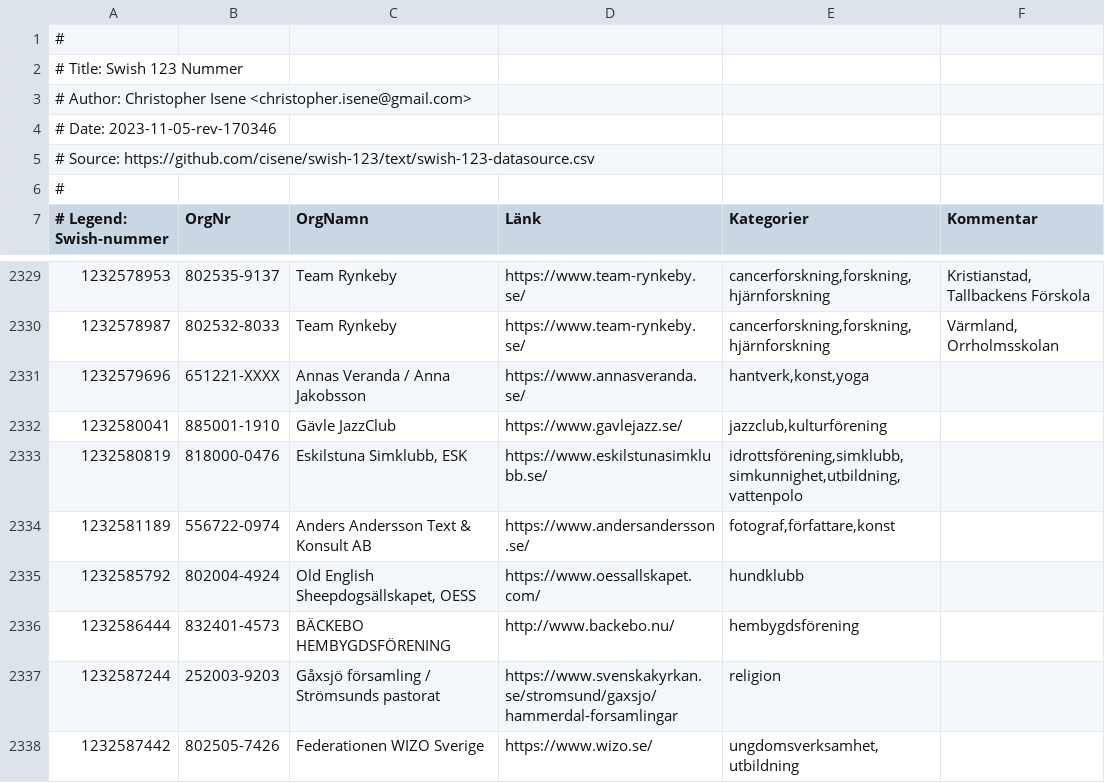
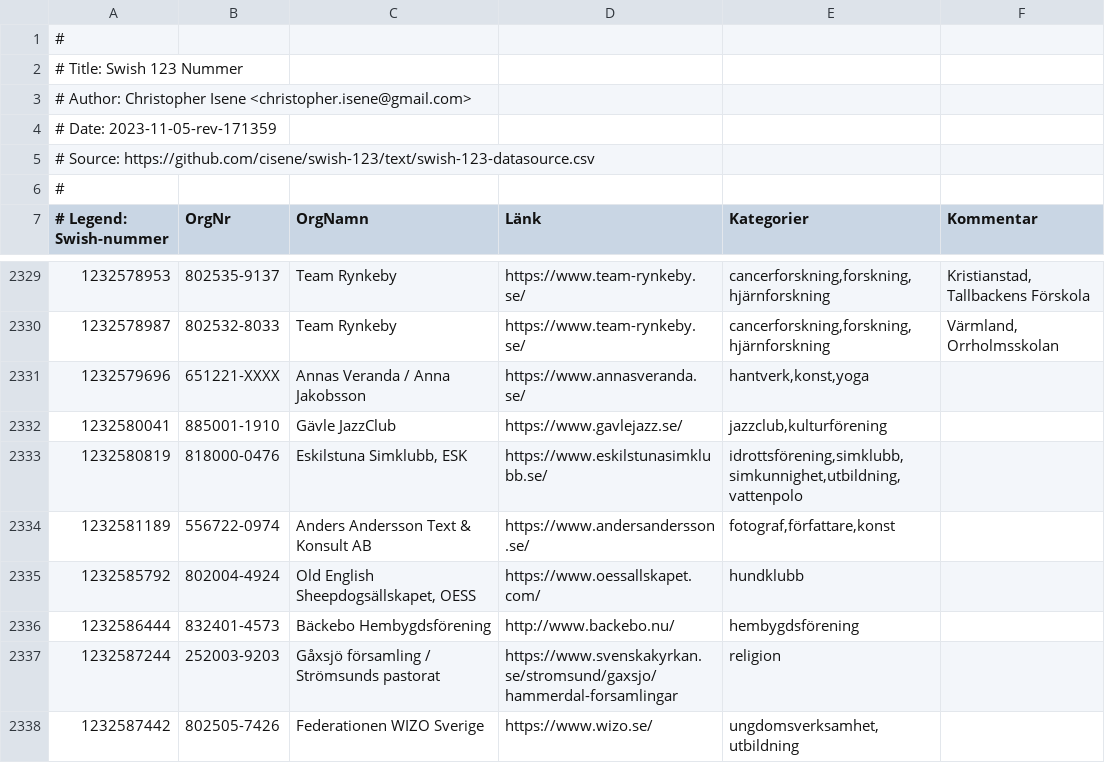
Before and after one commit to cisene/swish-123, a CSV file: text/swish-123-datasource.csv, drawn as a sheet; only a part is shown, gaps mark what is left out.

```diff
--- a/text/swish-123-datasource.csv
+++ b/text/swish-123-datasource.csv
@@ -3,3 +3,3 @@
 # Author: Christopher Isene <christopher.isene@gmail.com>
-# Date: 2023-11-05-rev-170346
+# Date: 2023-11-05-rev-171359
 # Source: https://github.com/cisene/swish-123/text/swish-123-datasource.csv
@@ -2335,3 +2335,3 @@
 "1232585792","802004-4924","Old English Sheepdogsällskapet, OESS","https://www.oessallskapet.com/","hundklubb",""
-"1232586444","832401-4573","BÄCKEBO HEMBYGDSFÖRENING","http://www.backebo.nu/","hembygdsförening",""
+"1232586444","832401-4573","Bäckebo Hembygdsförening","http://www.backebo.nu/","hembygdsförening",""
 "1232587244","252003-9203","Gåxsjö församling / Strömsunds pastorat","https://www.svenskakyrkan.se/stromsund/gaxsjo/hammerdal-forsamlingar","religion",""
```
Also changed, not shown: text/swish-123-datasource.tsv, 4 other files.
